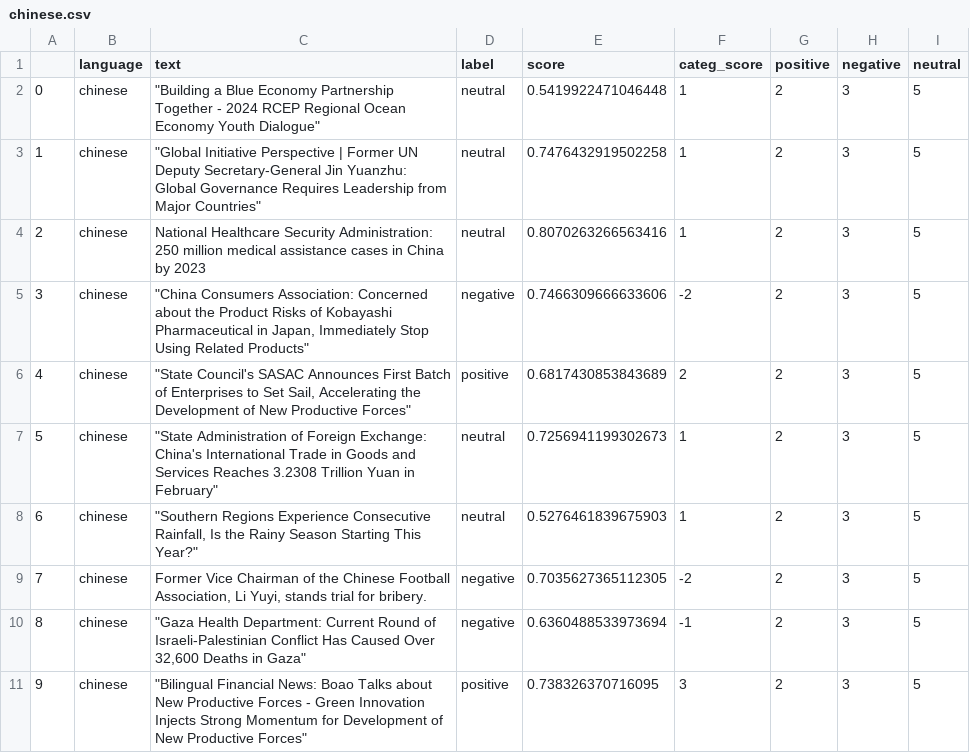
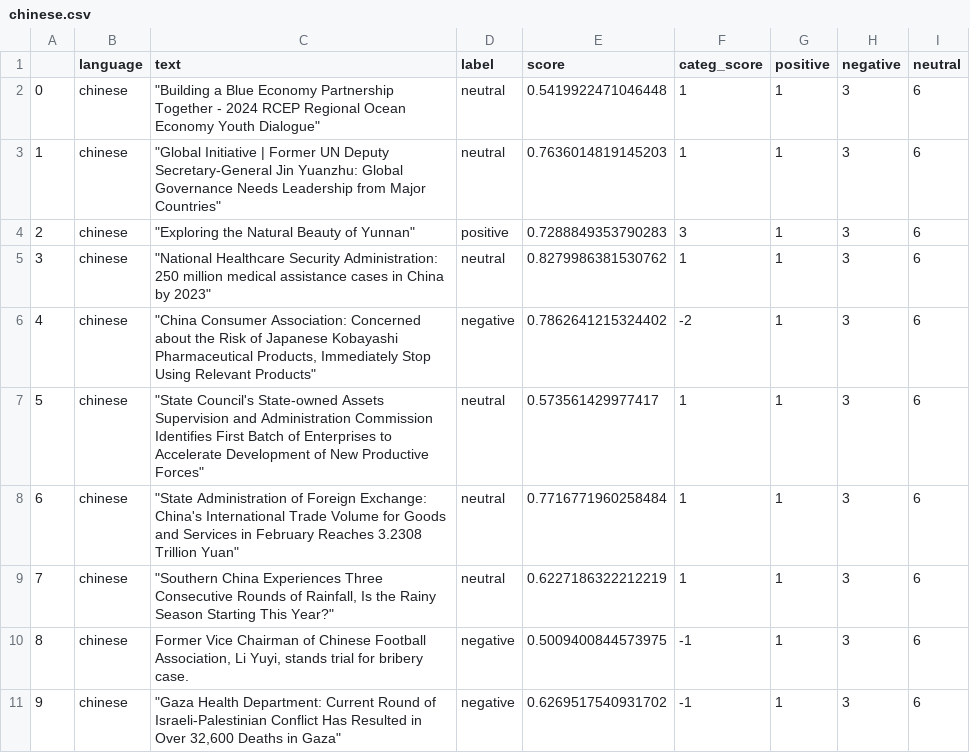
Before and after one commit to mfhan/translatenews, a CSV file: chinese.csv, drawn as a sheet.

```diff
--- a/chinese.csv
+++ b/chinese.csv
@@ -1,11 +1,11 @@
 ,language,text,label,score,categ_score,positive,negative,neutral
-0,chinese,"""Building a Blue Economy Partnership Together - 2024 RCEP Regional Ocean Economy Youth Dialogue""",neutral,0.5419922471046448,1,2,3,5
-1,chinese,"""Global Initiative Perspective | Former UN Deputy Secretary-General Jin Yuanzhu: Global Governance Requires Leadership from Major Countries""",neutral,0.7476432919502258,1,2,3,5
-2,chinese,National Healthcare Security Administration: 250 million medical assistance cases in China by 2023,neutral,0.8070263266563416,1,2,3,5
-3,chinese,"""China Consumers Association: Concerned about the Product Risks of Kobayashi Pharmaceutical in Japan, Immediately Stop Using Related Products""",negative,0.7466309666633606,-2,2,3,5
-4,chinese,"""State Council's SASAC Announces First Batch of Enterprises to Set Sail, Accelerating the Development of New Productive Forces""",positive,0.6817430853843689,2,2,3,5
-5,chinese,"""State Administration of Foreign Exchange: China's International Trade in Goods and Services Reaches 3.2308 Trillion Yuan in February""",neutral,0.7256941199302673,1,2,3,5
-6,chinese,"""Southern Regions Experience Consecutive Rainfall, Is the Rainy Season Starting This Year?""",neutral,0.5276461839675903,1,2,3,5
-7,chinese,"Former Vice Chairman of the Chinese Football Association, Li Yuyi, stands trial for bribery.",negative,0.7035627365112305,-2,2,3,5
-8,chinese,"""Gaza Health Department: Current Round of Israeli-Palestinian Conflict Has Caused Over 32,600 Deaths in Gaza""",negative,0.6360488533973694,-1,2,3,5
-9,chinese,"""Bilingual Financial News: Boao Talks about New Productive Forces - Green Innovation Injects Strong Momentum for Development of New Productive Forces""",positive,0.738326370716095,3,2,3,5
+0,chinese,"""Building a Blue Economy Partnership Together - 2024 RCEP Regional Ocean Economy Youth Dialogue""",neutral,0.5419922471046448,1,1,3,6
+1,chinese,"""Global Initiative | Former UN Deputy Secretary-General Jin Yuanzhu: Global Governance Needs Leadership from Major Countries""",neutral,0.7636014819145203,1,1,3,6
+2,chinese,"""Exploring the Natural Beauty of Yunnan""",positive,0.7288849353790283,3,1,3,6
+3,chinese,"""National Healthcare Security Administration: 250 million medical assistance cases in China by 2023""",neutral,0.8279986381530762,1,1,3,6
+4,chinese,"""China Consumer Association: Concerned about the Risk of Japanese Kobayashi Pharmaceutical Products, Immediately Stop Using Relevant Products""",negative,0.7862641215324402,-2,1,3,6
+5,chinese,"""State Council's State-owned Assets Supervision and Administration Commission Identifies First Batch of Enterprises to Accelerate Development of New Productive Forces""",neutral,0.573561429977417,1,1,3,6
+6,chinese,"""State Administration of Foreign Exchange: China's International Trade Volume for Goods and Services in February Reaches 3.2308 Trillion Yuan""",neutral,0.7716771960258484,1,1,3,6
+7,chinese,"""Southern China Experiences Three Consecutive Rounds of Rainfall, Is the Rainy Season Starting This Year?""",neutral,0.6227186322212219,1,1,3,6
+8,chinese,"Former Vice Chairman of Chinese Football Association, Li Yuyi, stands trial for bribery case.",negative,0.5009400844573975,-1,1,3,6
+9,chinese,"""Gaza Health Department: Current Round of Israeli-Palestinian Conflict Has Resulted in Over 32,600 Deaths in Gaza""",negative,0.6269517540931702,-1,1,3,6
```
